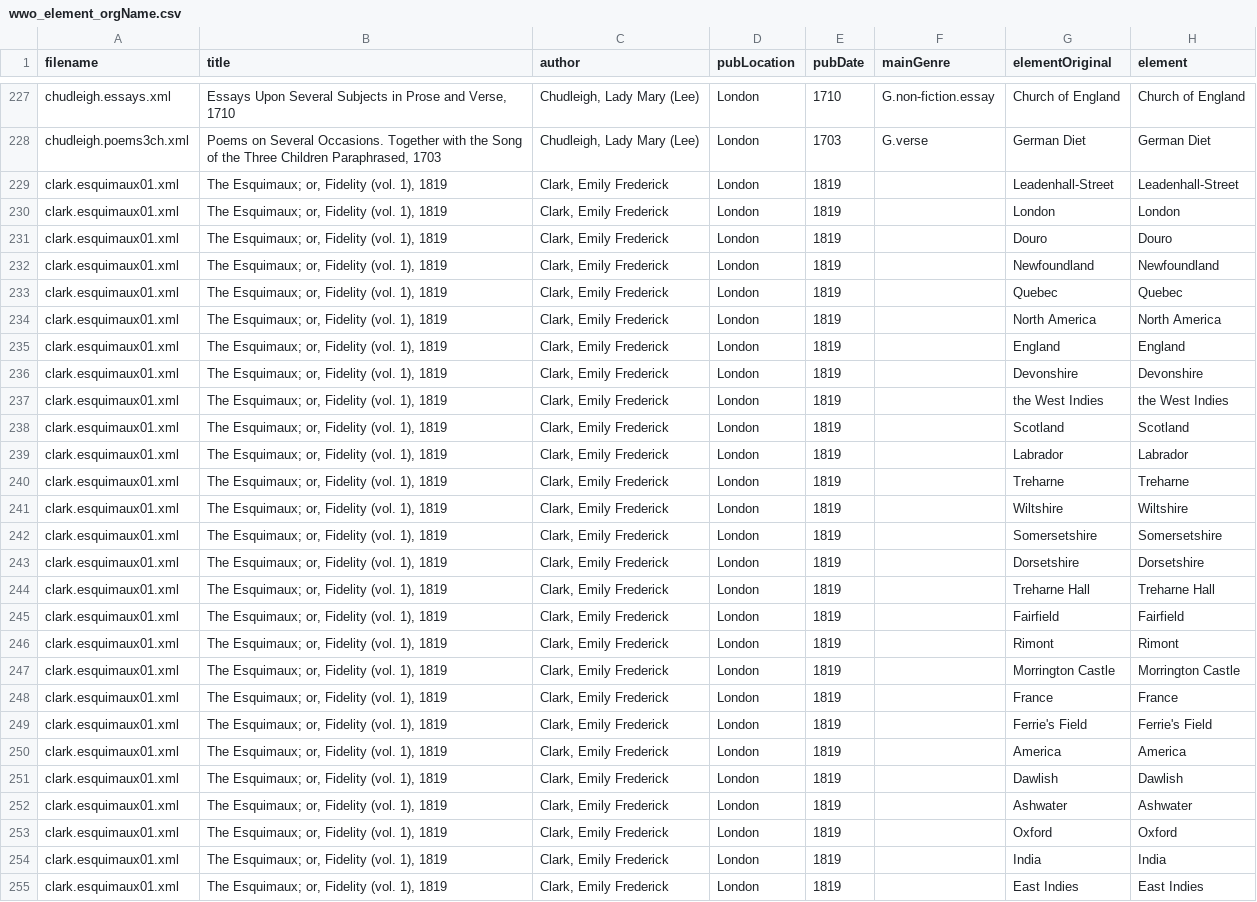
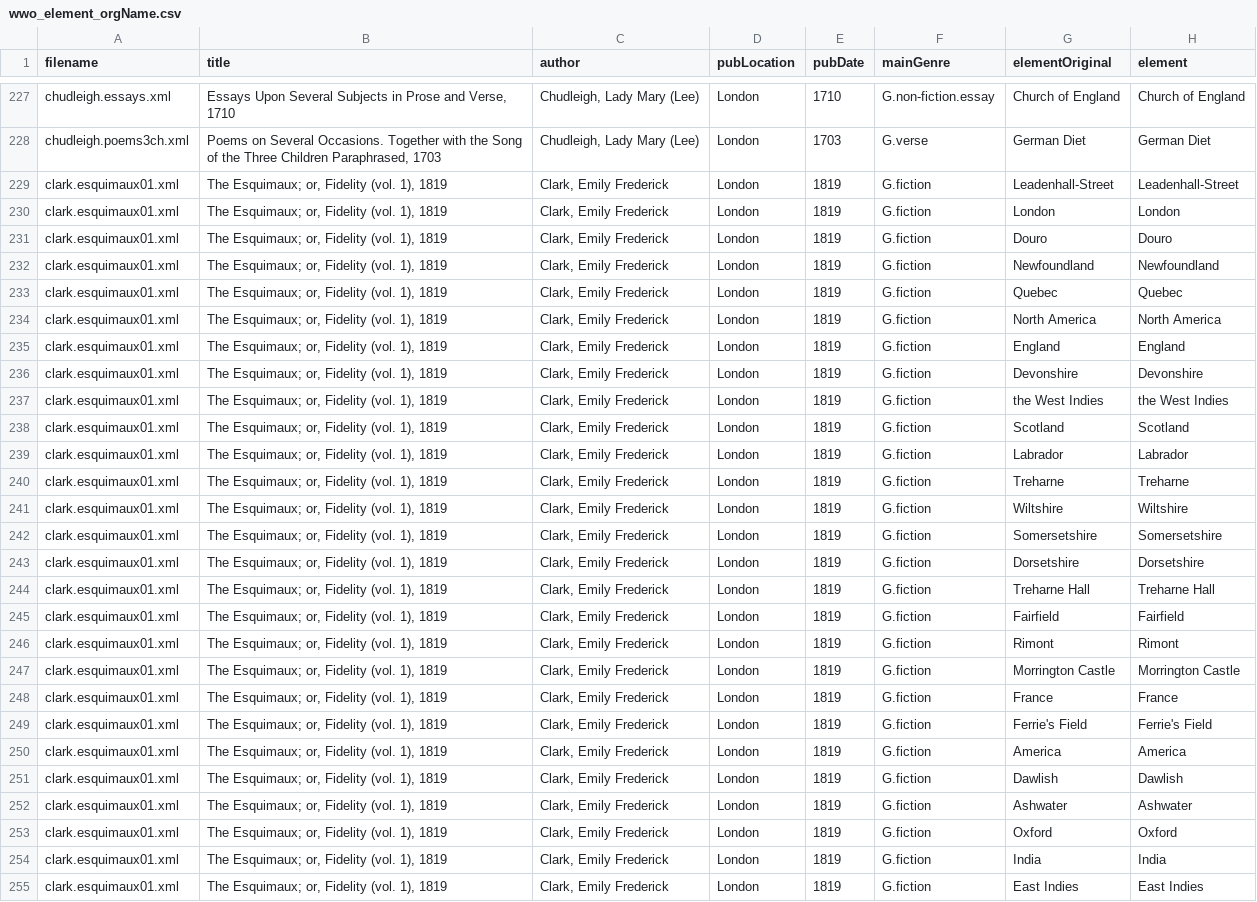
Before and after one commit to VisDunneRight/WWOVis, a CSV file: wwo_element_orgName.csv, drawn as a sheet; only a part is shown, gaps mark what is left out; the diff covers the shown part only; the diff names each change by its address in the sheet, - before the commit and + after, or states it on an @@ line.

Commit message:
genre updates and url additions

```diff
--- a/wwo_element_orgName.csv
+++ b/wwo_element_orgName.csv
-F229:F255 (mainGenre): (empty)
+F229:F255 (mainGenre): G.fiction
```
Also changed, not shown: 93 edited cells elsewhere in this file, 2 other files.
